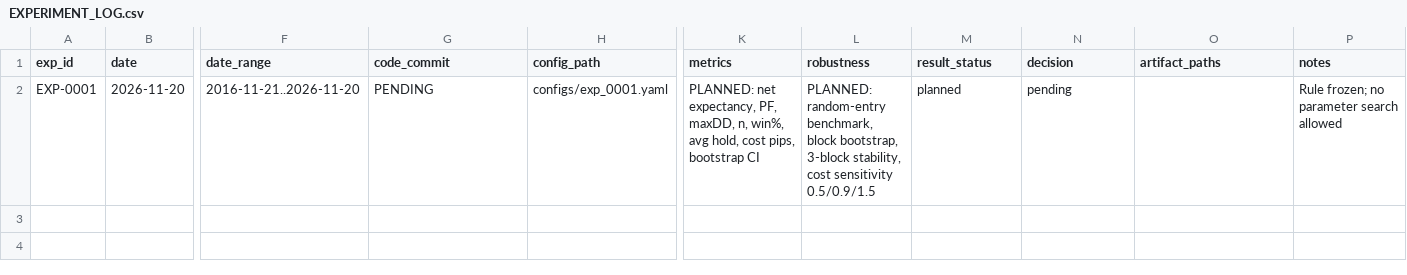
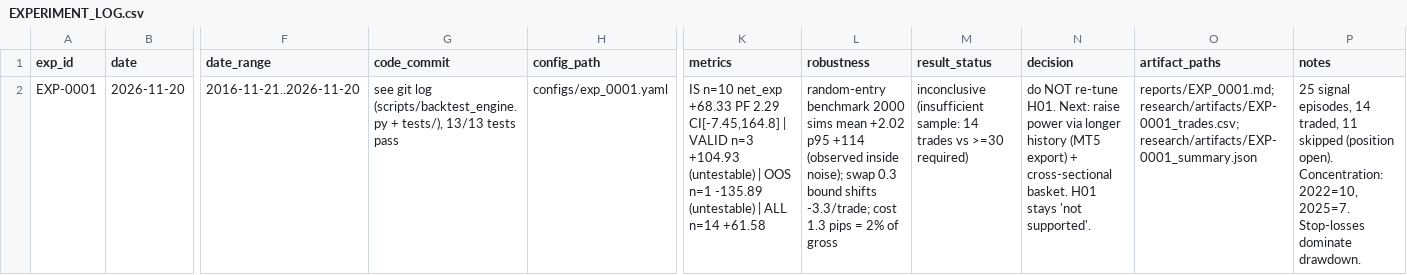
Before and after one commit to peacezila0700-lab/alina-market-lab, a CSV file: research/EXPERIMENT_LOG.csv, drawn as a sheet; only a part is shown, gaps mark what is left out; the diff names each change by its address in the sheet, - before the commit and + after, or states it on an @@ line.

Commit message:
feat(exp): EXP-0001 engine + 13 unit tests + report — H01 NOT SUPPORTED (n=14, CI includes 0)

```diff
--- a/research/EXPERIMENT_LOG.csv
+++ b/research/EXPERIMENT_LOG.csv
-G2 (code_commit): PENDING
+G2 (code_commit): see git log (scripts/backtest_engine.py + tests/), 13/13 tests pass
-K2 (metrics): PLANNED: net expectancy, PF, maxDD, n, win%, avg hold, cost pips, bootstrap CI
+K2 (metrics): IS n=10 net_exp +68.33 PF 2.29 CI[-7.45,164.8] | VALID n=3 +104.93 (untestable) | OOS n=1 -135.89 (untestable) | ALL n=14 +61.58
-L2 (robustness): PLANNED: random-entry benchmark, block bootstrap, 3-block stability, cost sensitivity 0.5/0.9/1.5
+L2 (robustness): random-entry benchmark 2000 sims mean +2.02 p95 +114 (observed inside noise); swap 0.3 bound shifts -3.3/trade; cost 1.3 pips = 2% of gross
-M2 (result_status): planned
+M2 (result_status): inconclusive (insufficient sample: 14 trades vs >=30 required)
-N2 (decision): pending
+N2 (decision): do NOT re-tune H01. Next: raise power via longer history (MT5 export) + cross-sectional basket. H01 stays 'not supported'.
-O2 (artifact_paths): (empty)
+O2 (artifact_paths): reports/EXP_0001.md; research/artifacts/EXP-0001_trades.csv; research/artifacts/EXP-0001_summary.json
-P2 (notes): Rule frozen; no parameter search allowed
+P2 (notes): 25 signal episodes, 14 traded, 11 skipped (position open). Concentration: 2022=10, 2025=7. Stop-losses dominate drawdown.
```
Also changed, not shown: 5 other files.
